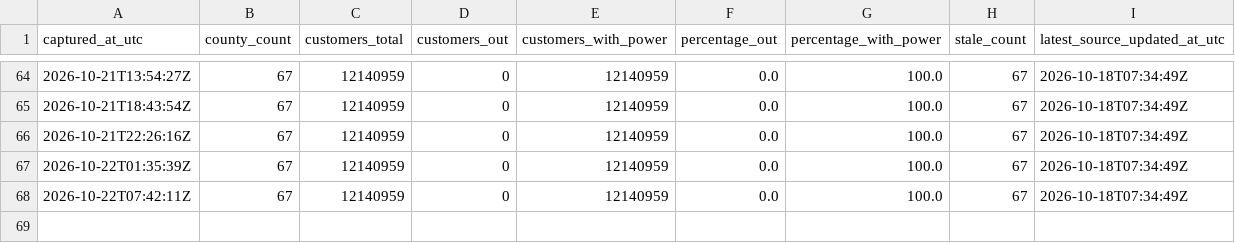
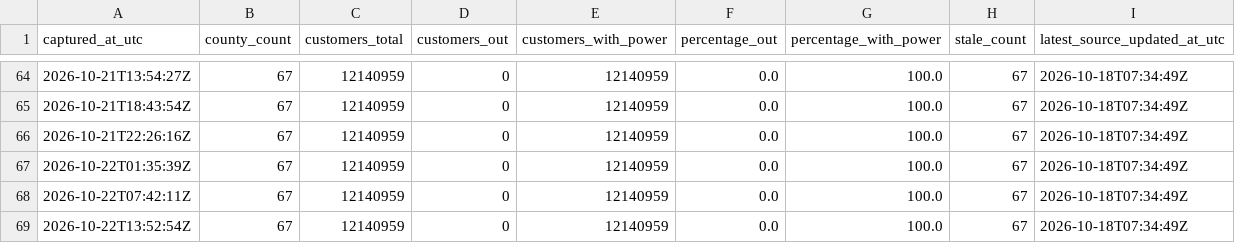
Before and after one commit to corwin-nunes/fdem-power-recovery-cop, a CSV file: docs/data/statewide_history.csv, drawn as a sheet; only a part is shown, gaps mark what is left out.

```diff
--- a/docs/data/statewide_history.csv
+++ b/docs/data/statewide_history.csv
@@ -68 +68,2 @@ captured_at_utc,county_count,customers_total,customers_out,customers_with_power,
 2026-10-22T07:42:11Z,67,12140959,0,12140959,0.0,100.0,67,2026-10-18T07:34:49Z
+2026-10-22T13:52:54Z,67,12140959,0,12140959,0.0,100.0,67,2026-10-18T07:34:49Z
```
Also changed, not shown: docs/data/county_history.csv, docs/data/regional_history.csv, 2 other files.
